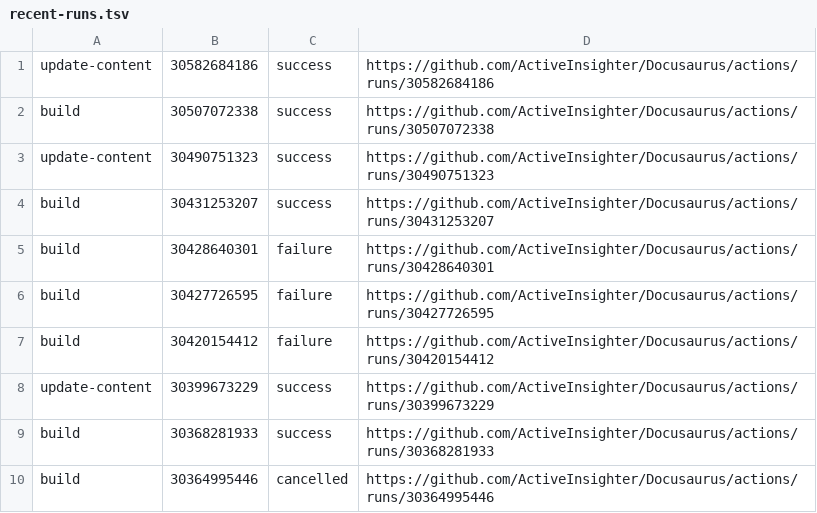
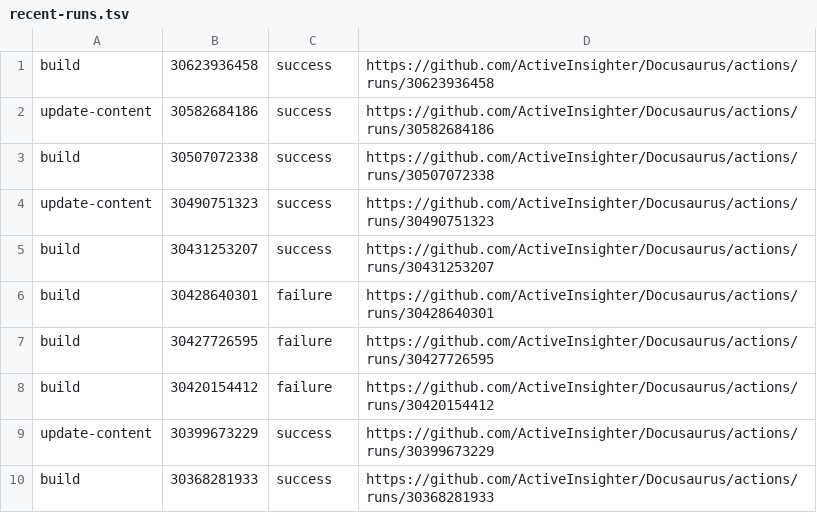
Before and after one commit to ActiveInsighter/Docusaurus, a TSV file: .github/workflow-runs/recent-runs.tsv, drawn as a sheet.

```diff
--- a/.github/workflow-runs/recent-runs.tsv
+++ b/.github/workflow-runs/recent-runs.tsv
@@ -1 +1,2 @@
+build	30623936458	success	https://github.com/ActiveInsighter/Docusaurus/actions/runs/30623936458
 update-content	30582684186	success	https://github.com/ActiveInsighter/Docusaurus/actions/runs/30582684186
@@ -9,2 +10 @@ update-content	30399673229	success	https://github.com/ActiveInsighter/Docusaurus
 build	30368281933	success	https://github.com/ActiveInsighter/Docusaurus/actions/runs/30368281933
-build	30364995446	cancelled	https://github.com/ActiveInsighter/Docusaurus/actions/runs/30364995446
```
Also changed, not shown: 12 other files.
